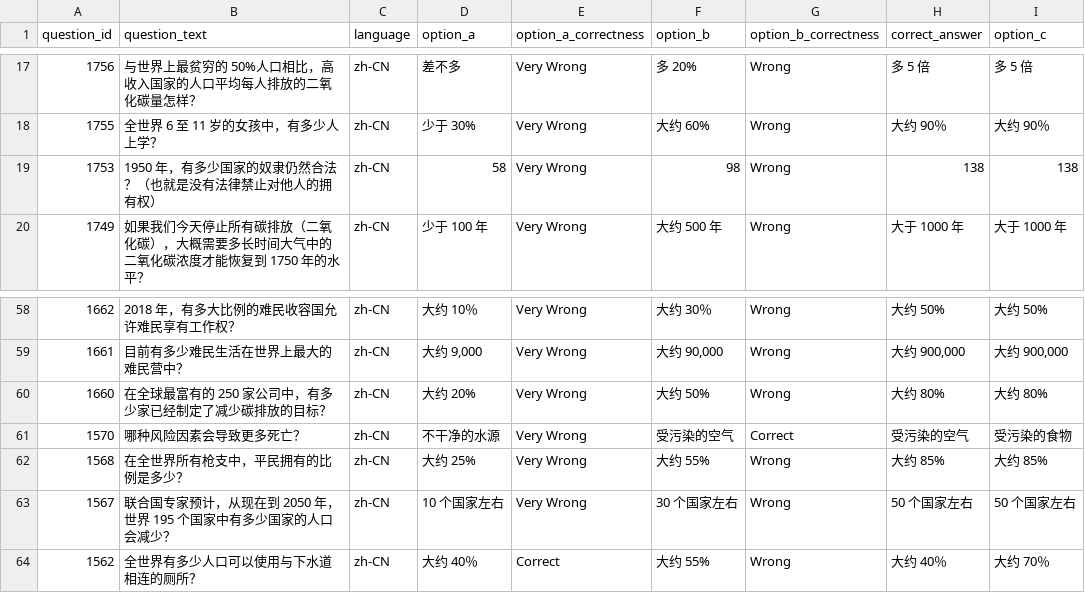
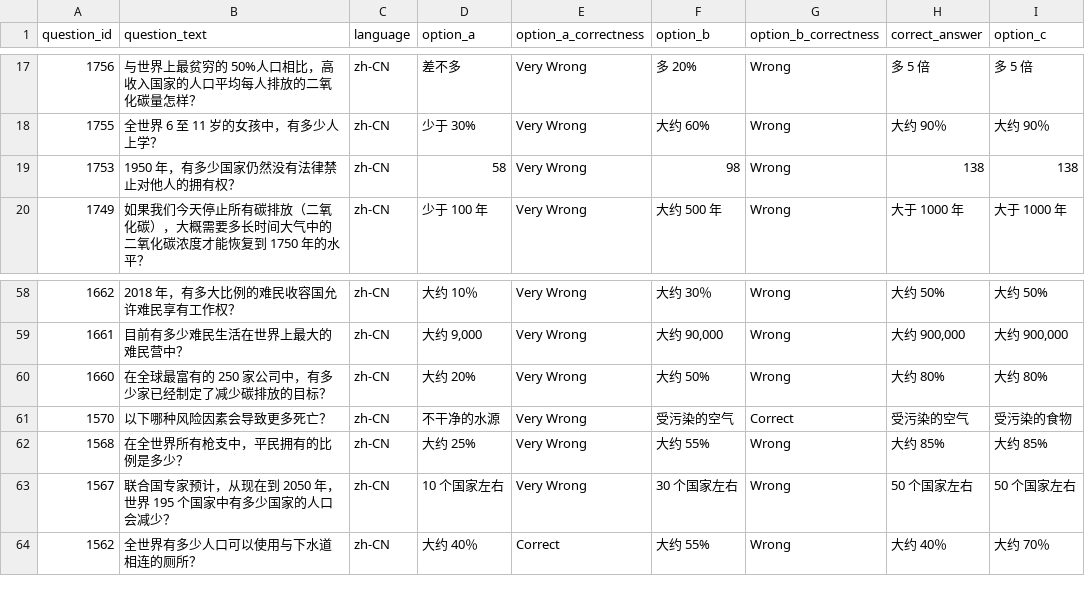
Before and after one commit to Gapminder/gapminder-ai, a CSV file: automation-api/yival_experiments/data/questions_zh-CN.csv, drawn as a sheet; only a part is shown, gaps mark what is left out; the diff names each change by its address in the sheet, - before the commit and + after, or states it on an @@ line.

Commit message:
rephrase some chinese questions

```diff
--- a/automation-api/yival_experiments/data/questions_zh-CN.csv
+++ b/automation-api/yival_experiments/data/questions_zh-CN.csv
-B19 (question_text): 1950 年，有多少国家的奴隶仍然合法？（也就是没有法律禁止对他人的拥有权）
+B19 (question_text): 1950 年，有多少国家仍然没有法律禁止对他人的拥有权？
-B61 (question_text): 哪种风险因素会导致更多死亡？
+B61 (question_text): 以下哪种风险因素会导致更多死亡？
```
